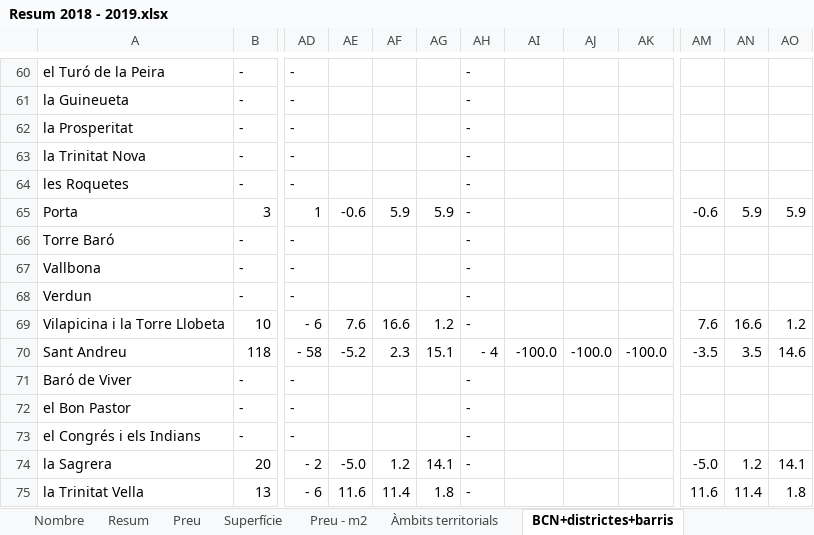
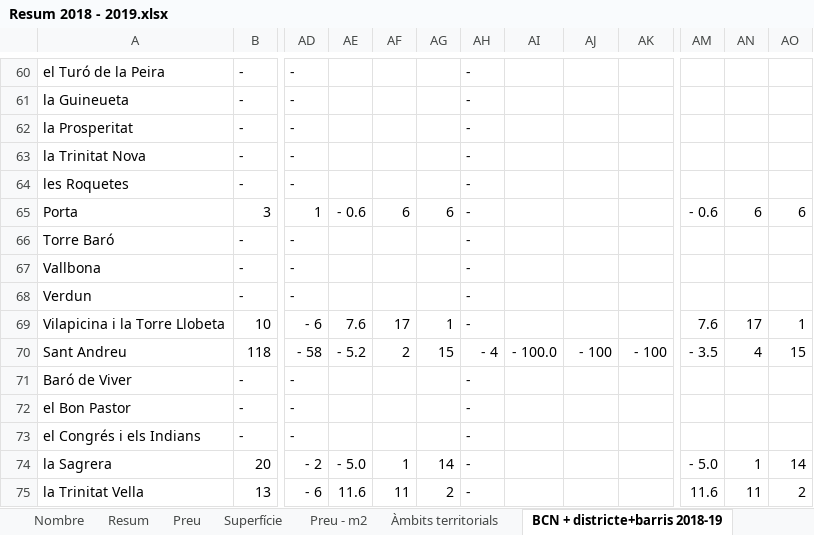
Before and after one commit to rubenlj-git/APP_oferta_23, an Excel workbook: Resum 2018 - 2019.xlsx, sheet BCN + districte+barris 2018-19, drawn as a sheet; only a part is shown, gaps mark what is left out; values as stored, in another font and other column widths than the file's, no cell formats; the diff covers the shown part only; the diff names each change by its address in the sheet, - before the commit and + after, or states it on an @@ line.

```diff
--- a/Resum 2018 - 2019.xlsx (sheet BCN + districte+barris 2018-19)
+++ b/Resum 2018 - 2019.xlsx (sheet BCN + districte+barris 2018-19)
-sheet tab: BCN+districtes+barris
+sheet tab: BCN + districte+barris 2018-19
-AE65: -0.6
+AE65: - 0.6
-AF65: 5.9
+AF65: 6
-AG65: 5.9
+AG65: 6
-AM65: -0.6
+AM65: - 0.6
-AN65: 5.9
+AN65: 6
-AO65: 5.9
+AO65: 6
-AF69: 16.6
+AF69: 17
-AG69: 1.2
+AG69: 1
-AN69: 16.6
+AN69: 17
-AO69: 1.2
+AO69: 1
-AE70: -5.2
+AE70: - 5.2
-AF70: 2.3
+AF70: 2
-AG70: 15.1
+AG70: 15
-AI70: -100.0
+AI70: - 100.0
-AJ70: -100.0
+AJ70: - 100
-AK70: -100.0
+AK70: - 100
-AM70: -3.5
+AM70: - 3.5
-AN70: 3.5
+AN70: 4
-AO70: 14.6
+AO70: 15
-AE74: -5.0
+AE74: - 5.0
-AF74: 1.2
+AF74: 1
-AG74: 14.1
+AG74: 14
-AM74: -5.0
+AM74: - 5.0
-AN74: 1.2
+AN74: 1
-AO74: 14.1
+AO74: 14
-AF75: 11.4
+AF75: 11
-AG75: 1.8
+AG75: 2
-AN75: 11.4
+AN75: 11
-AO75: 1.8
+AO75: 2
```
Also changed, not shown: 90 removed rows and 239 edited cells elsewhere in this sheet, sheet Resum, sheet Preu - m2, sheet Municipis 2018-2019, sheet Àmbits territorials, sheet Superfície, sheet Preu, 1 more sheet, other sheet tabs, cell formats, formulas that keep their value, charts or pictures, 2 other files.
